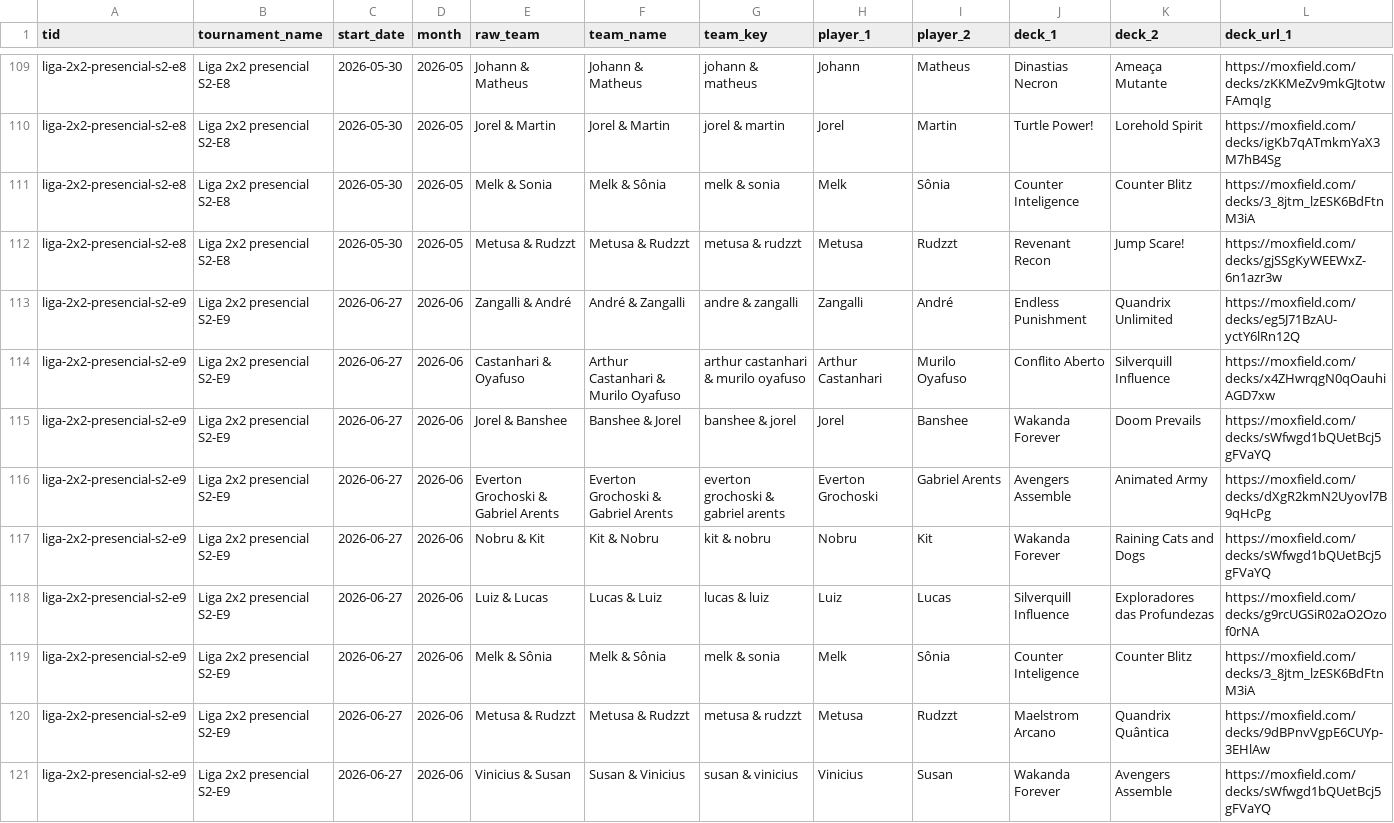
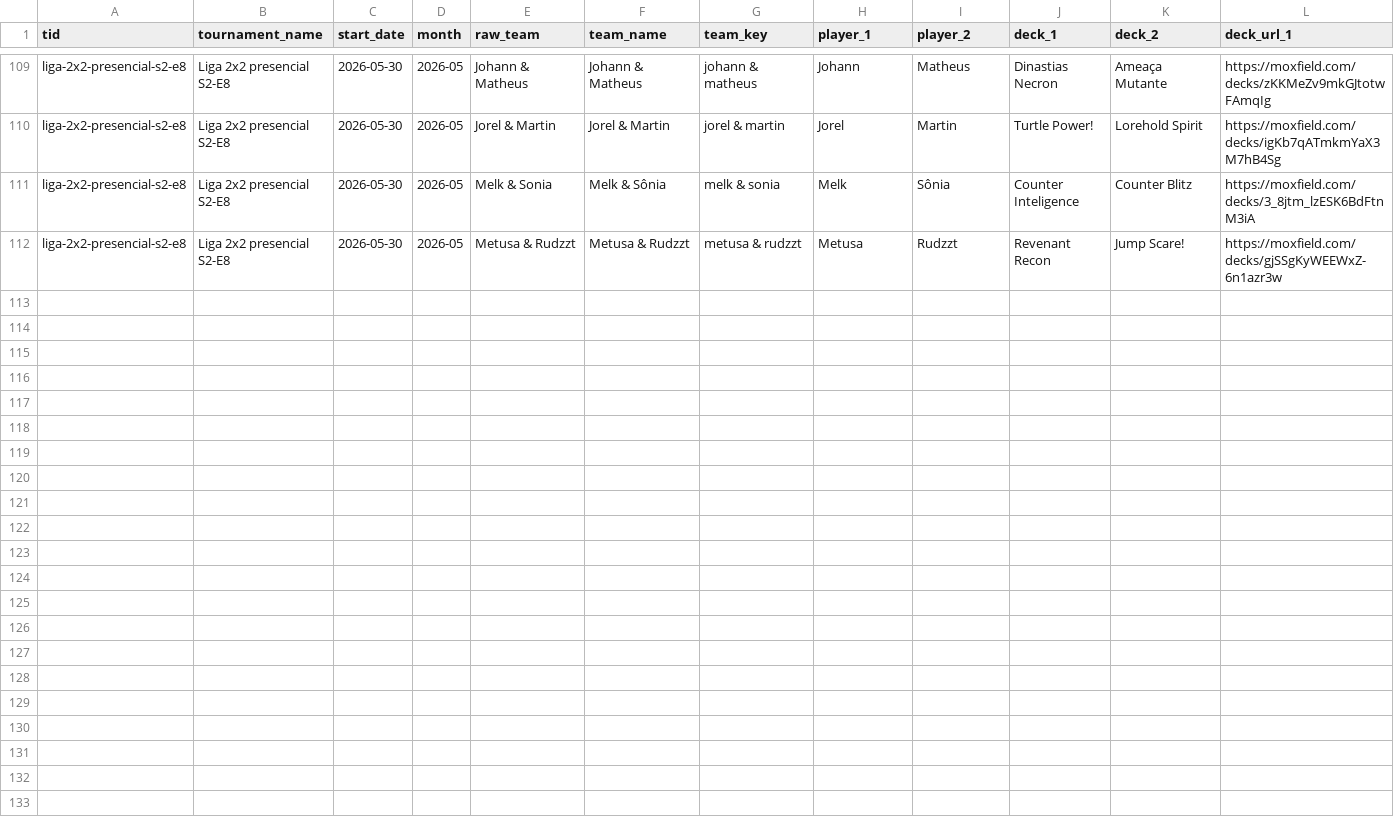
Before and after one commit to klapalcios-alt/preconauta, a CSV file: data/presencial2x2/team_player_map.csv, drawn as a sheet; only a part is shown, gaps mark what is left out; rows hold the shown columns only; the diff names each change by its address in the sheet, - before the commit and + after, or states it on an @@ line.

```diff
--- a/data/presencial2x2/team_player_map.csv
+++ b/data/presencial2x2/team_player_map.csv
-row 113: liga-2x2-presencial-s2-e9 | Liga 2x2 presencial S2-E9 | 2026-06-27 | 2026-06 | Zangalli & André | André & Zangalli | andre & zangalli | Zangalli | André | Endless Punishment | Quandrix Unlimited | https://moxfield.com/decks/eg5J71BzAU-yctY6lRn12Q
-row 114: liga-2x2-presencial-s2-e9 | Liga 2x2 presencial S2-E9 | 2026-06-27 | 2026-06 | Castanhari & Oyafuso | Arthur Castanhari & Murilo Oyafuso | arthur castanhari & murilo oyafuso | Arthur Castanhari | Murilo Oyafuso | Conflito Aberto | Silverquill Influence | https://moxfield.com/decks/x4ZHwrqgN0qOauhiAGD7xw
-row 115: liga-2x2-presencial-s2-e9 | Liga 2x2 presencial S2-E9 | 2026-06-27 | 2026-06 | Jorel & Banshee | Banshee & Jorel | banshee & jorel | Jorel | Banshee | Wakanda Forever | Doom Prevails | https://moxfield.com/decks/sWfwgd1bQUetBcj5gFVaYQ
-row 116: liga-2x2-presencial-s2-e9 | Liga 2x2 presencial S2-E9 | 2026-06-27 | 2026-06 | Everton Grochoski & Gabriel Arents | Everton Grochoski & Gabriel Arents | everton grochoski & gabriel arents | Everton Grochoski | Gabriel Arents | Avengers Assemble | Animated Army | https://moxfield.com/decks/dXgR2kmN2Uyovl7B9qHcPg
-row 117: liga-2x2-presencial-s2-e9 | Liga 2x2 presencial S2-E9 | 2026-06-27 | 2026-06 | Nobru & Kit | Kit & Nobru | kit & nobru | Nobru | Kit | Wakanda Forever | Raining Cats and Dogs | https://moxfield.com/decks/sWfwgd1bQUetBcj5gFVaYQ
-row 118: liga-2x2-presencial-s2-e9 | Liga 2x2 presencial S2-E9 | 2026-06-27 | 2026-06 | Luiz & Lucas | Lucas & Luiz | lucas & luiz | Luiz | Lucas | Silverquill Influence | Exploradores das Profundezas | https://moxfield.com/decks/g9rcUGSiR02aO2Ozof0rNA
-row 119: liga-2x2-presencial-s2-e9 | Liga 2x2 presencial S2-E9 | 2026-06-27 | 2026-06 | Melk & Sônia | Melk & Sônia | melk & sonia | Melk | Sônia | Counter Inteligence | Counter Blitz | https://moxfield.com/decks/3_8jtm_lzESK6BdFtnM3iA
-row 120: liga-2x2-presencial-s2-e9 | Liga 2x2 presencial S2-E9 | 2026-06-27 | 2026-06 | Metusa & Rudzzt | Metusa & Rudzzt | metusa & rudzzt | Metusa | Rudzzt | Maelstrom Arcano | Quandrix Quântica | https://moxfield.com/decks/9dBPnvVgpE6CUYp-3EHlAw
-row 121: liga-2x2-presencial-s2-e9 | Liga 2x2 presencial S2-E9 | 2026-06-27 | 2026-06 | Vinicius & Susan | Susan & Vinicius | susan & vinicius | Vinicius | Susan | Wakanda Forever | Avengers Assemble | https://moxfield.com/decks/sWfwgd1bQUetBcj5gFVaYQ
```
Also changed, not shown: data/online/monthly_best.csv, data/online2x2/event_summary.csv, 51 other files.
